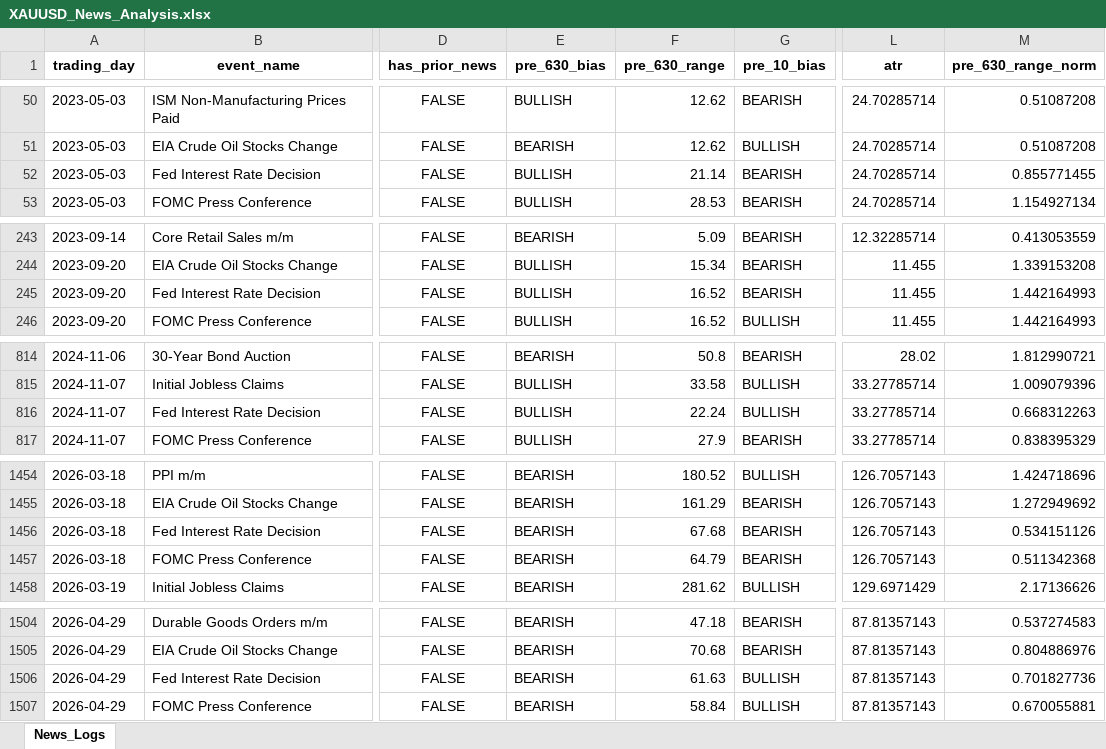
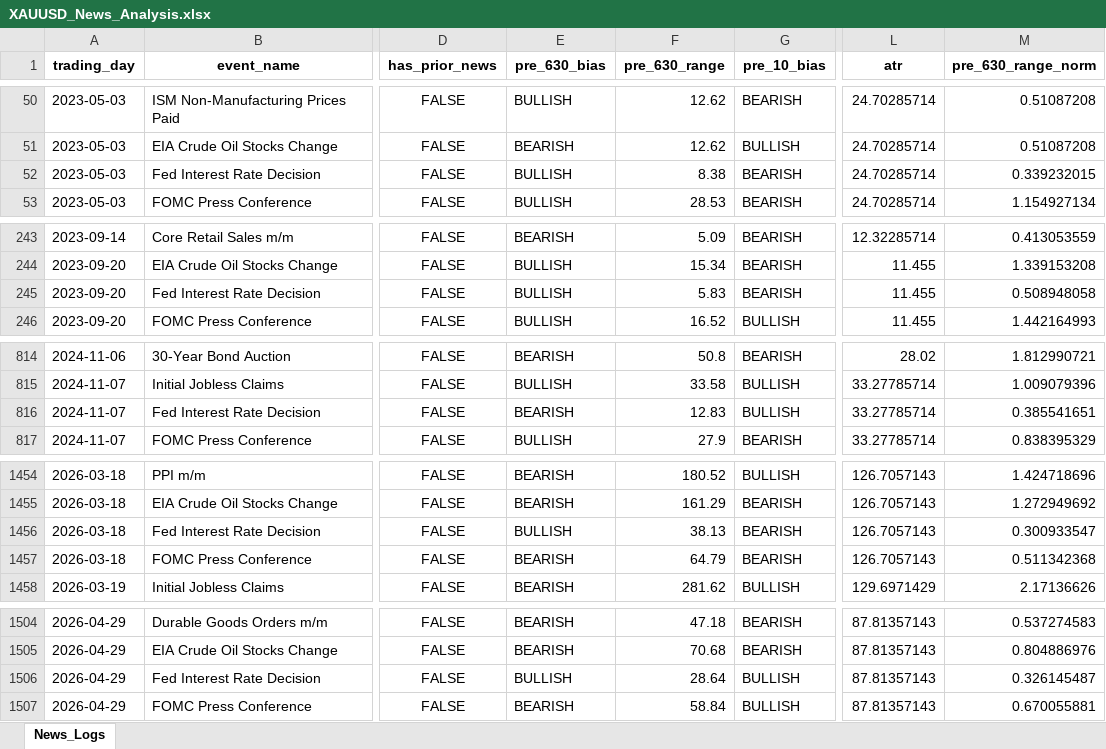
Before and after one commit to Jamesssurfer/XAUUSD-NewsTracker, an Excel workbook: XAUUSD_News_Analysis.xlsx, sheet News_Logs, drawn as a sheet; only a part is shown, gaps mark what is left out; values as stored, in another font and other column widths than the file's, no borders; the diff covers the shown part only; the diff names each change by its address in the sheet, - before the commit and + after, or states it on an @@ line.

```diff
--- a/XAUUSD_News_Analysis.xlsx (sheet News_Logs)
+++ b/XAUUSD_News_Analysis.xlsx (sheet News_Logs)
-F52 (pre_630_range): 21.14
+F52 (pre_630_range): 8.38
-M52 (pre_630_range_norm): 0.855771455
+M52 (pre_630_range_norm): 0.339232015
-F245 (pre_630_range): 16.52
+F245 (pre_630_range): 5.83
-M245 (pre_630_range_norm): 1.442164993
+M245 (pre_630_range_norm): 0.508948058
-E816 (pre_630_bias): BULLISH
+E816 (pre_630_bias): BEARISH
-F816 (pre_630_range): 22.24
+F816 (pre_630_range): 12.83
-M816 (pre_630_range_norm): 0.668312263
+M816 (pre_630_range_norm): 0.385541651
-E1456 (pre_630_bias): BEARISH
+E1456 (pre_630_bias): BULLISH
-F1456 (pre_630_range): 67.68
+F1456 (pre_630_range): 38.13
-M1456 (pre_630_range_norm): 0.534151126
+M1456 (pre_630_range_norm): 0.300933547
-E1506 (pre_630_bias): BEARISH
+E1506 (pre_630_bias): BULLISH
-F1506 (pre_630_range): 61.63
+F1506 (pre_630_range): 28.64
-M1506 (pre_630_range_norm): 0.701827736
+M1506 (pre_630_range_norm): 0.326145487
```
Also changed, not shown: 4 moved rows and 47 edited cells elsewhere in this sheet.
